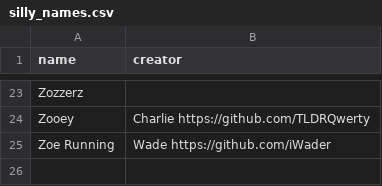
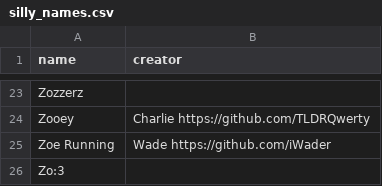
Before and after one commit to GeekyAubergine/zoeaubert.me, a CSV file: content/silly_names.csv, drawn as a sheet; only a part is shown, gaps mark what is left out; the diff names each change by its address in the sheet, - before the commit and + after, or states it on an @@ line.

Commit message:
Update silly_names.csv (#44)

```diff
--- a/content/silly_names.csv
+++ b/content/silly_names.csv
+row 26: Zo:3
```
